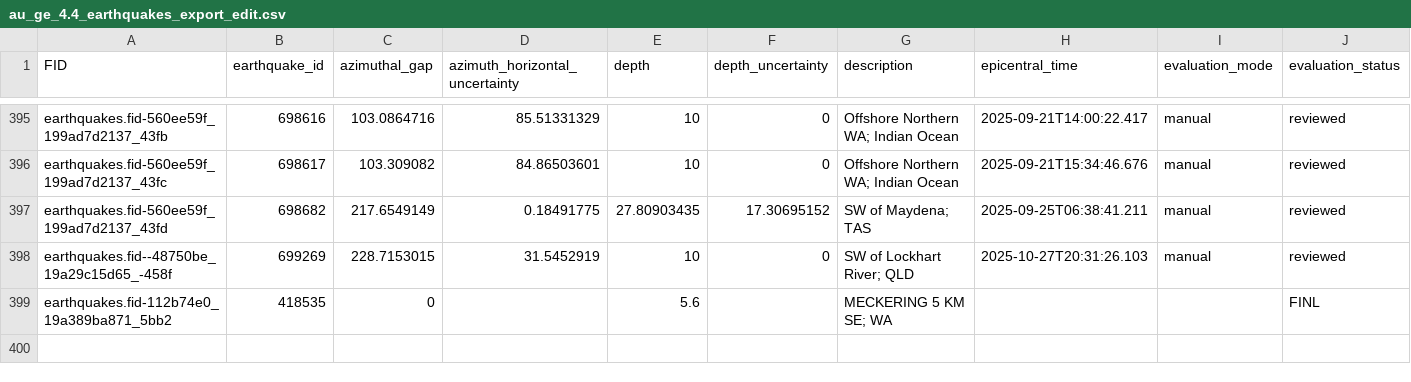
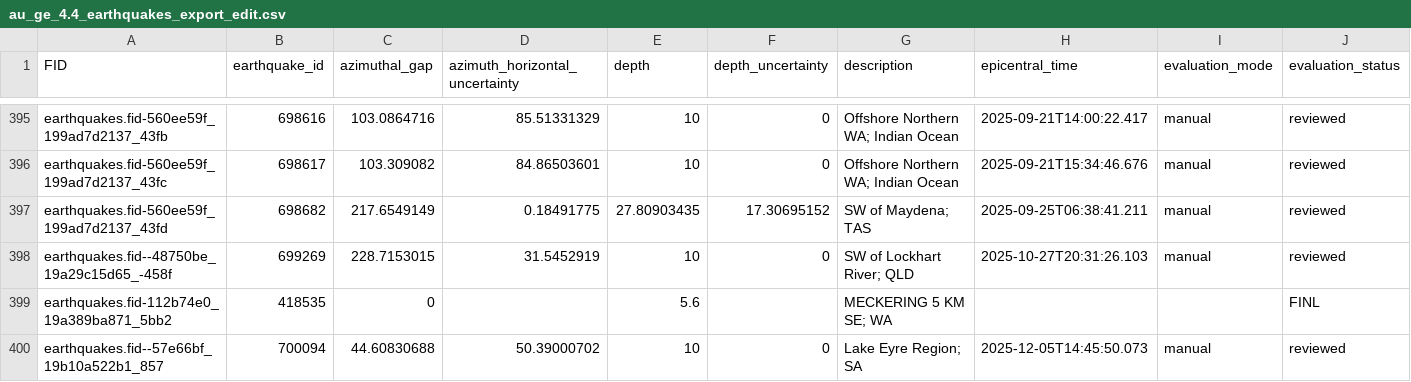
Before and after one commit to treviallen/manuscripts, a CSV file: 2023/au_stress_drop/au_ge_4.4_earthquakes_export_edit.csv, drawn as a sheet; only a part is shown, gaps mark what is left out; rows hold the shown columns only; the diff names each change by its address in the sheet, - before the commit and + after, or states it on an @@ line.

```diff
--- a/2023/au_stress_drop/au_ge_4.4_earthquakes_export_edit.csv
+++ b/2023/au_stress_drop/au_ge_4.4_earthquakes_export_edit.csv
+row 400: earthquakes.fid--57e66bf_19b10a522b1_857 | 700094 | 44.60830688 | 50.39000702 | 10 | 0 | Lake Eyre Region; SA | 2025-12-05T14:45:50.073 | manual | reviewed
```
Also changed, not shown: 2023/au_stress_drop/site_kappa_1.3_5km.csv, 2025/source_params_hazard_sensitivity/brune_stats.csv, 3 other files.
